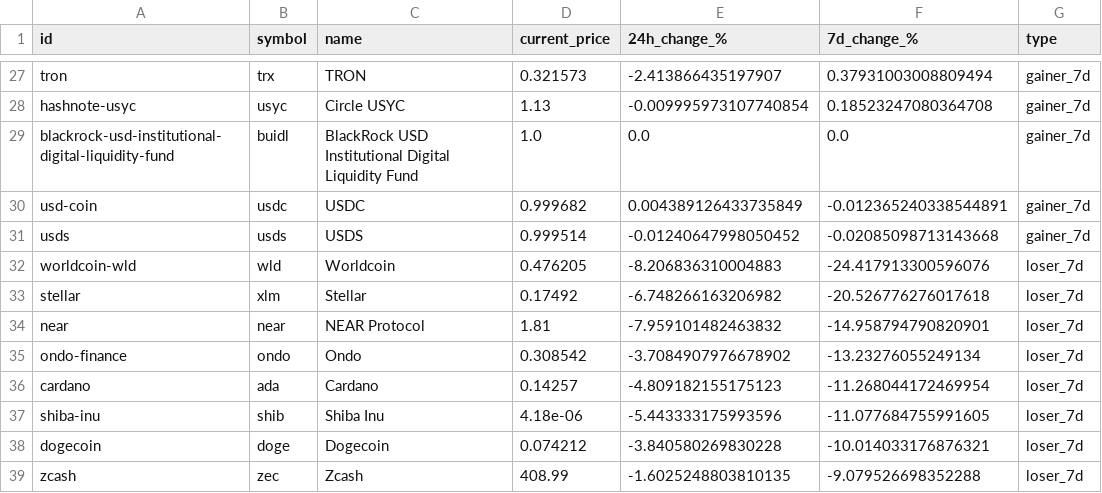
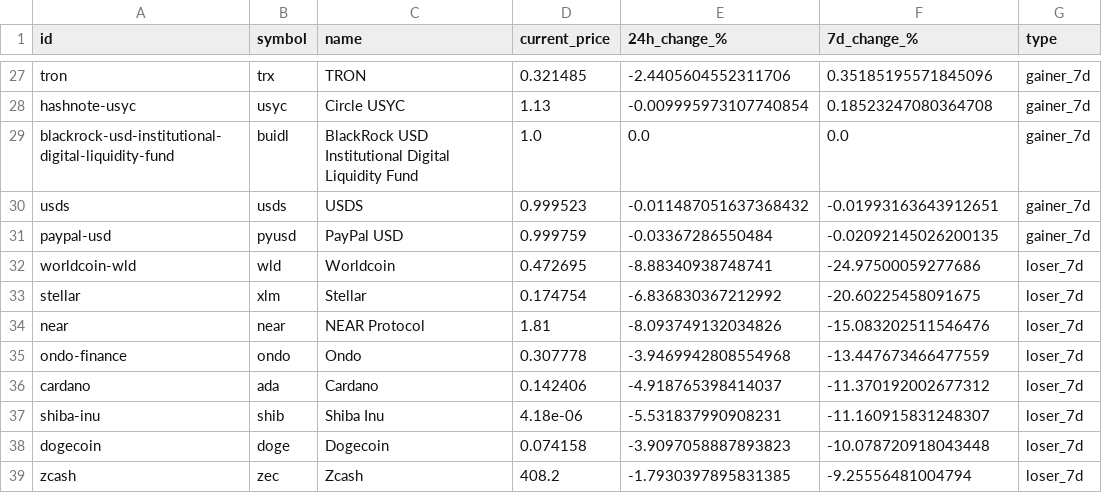
Before and after one commit to rfrm-dao/MarketDataResearch, a CSV file: TopGainersAndLosers.csv, drawn as a sheet; only a part is shown, gaps mark what is left out; removed rows and columns are numbered as before the commit, all else as after; the diff covers the shown part only; the diff names each change by its address in the sheet, - before the commit and + after, or states it on an @@ line.

```diff
--- a/TopGainersAndLosers.csv
+++ b/TopGainersAndLosers.csv
-D27 (current_price): 0.321573
+D27 (current_price): 0.321485
-E27 (24h_change_%): -2.413866435197907
+E27 (24h_change_%): -2.4405604552311706
-F27 (7d_change_%): 0.37931003008809494
+F27 (7d_change_%): 0.35185195571845096
-row 30: usd-coin | usdc | USDC | 0.999682 | 0.004389126433735849 | -0.012365240338544891 | gainer_7d
-D30 (current_price): 0.999514
+D30 (current_price): 0.999523
-E30 (24h_change_%): -0.01240647998050452
+E30 (24h_change_%): -0.011487051637368432
-F30 (7d_change_%): -0.02085098713143668
+F30 (7d_change_%): -0.01993163643912651
+row 31: paypal-usd | pyusd | PayPal USD | 0.999759 | -0.03367286550484 | -0.02092145026200135 | gainer_7d
-D32 (current_price): 0.476205
+D32 (current_price): 0.472695
-E32 (24h_change_%): -8.206836310004883
+E32 (24h_change_%): -8.88340938748741
-F32 (7d_change_%): -24.417913300596076
+F32 (7d_change_%): -24.97500059277686
-D33 (current_price): 0.17492
+D33 (current_price): 0.174754
-E33 (24h_change_%): -6.748266163206982
+E33 (24h_change_%): -6.836830367212992
-F33 (7d_change_%): -20.526776276017618
+F33 (7d_change_%): -20.60225458091675
-E34 (24h_change_%): -7.959101482463832
+E34 (24h_change_%): -8.093749132034826
-F34 (7d_change_%): -14.958794790820901
+F34 (7d_change_%): -15.083202511546476
-D35 (current_price): 0.308542
+D35 (current_price): 0.307778
-E35 (24h_change_%): -3.7084907976678902
+E35 (24h_change_%): -3.9469942808554968
-F35 (7d_change_%): -13.23276055249134
+F35 (7d_change_%): -13.447673466477559
-D36 (current_price): 0.14257
+D36 (current_price): 0.142406
-E36 (24h_change_%): -4.809182155175123
+E36 (24h_change_%): -4.918765398414037
-F36 (7d_change_%): -11.268044172469954
+F36 (7d_change_%): -11.370192002677312
-E37 (24h_change_%): -5.443333175993596
+E37 (24h_change_%): -5.531837990908231
-F37 (7d_change_%): -11.077684755991605
+F37 (7d_change_%): -11.160915831248307
-D38 (current_price): 0.074212
+D38 (current_price): 0.074158
-E38 (24h_change_%): -3.840580269830228
+E38 (24h_change_%): -3.9097058887893823
-F38 (7d_change_%): -10.014033176876321
+F38 (7d_change_%): -10.078720918043448
-D39 (current_price): 408.99
+D39 (current_price): 408.2
-E39 (24h_change_%): -1.6025248803810135
+E39 (24h_change_%): -1.7930397895831385
-F39 (7d_change_%): -9.079526698352288
+F39 (7d_change_%): -9.25556481004794
```
Also changed, not shown: 2 added rows, 2 removed rows and 62 edited cells elsewhere in this file.
